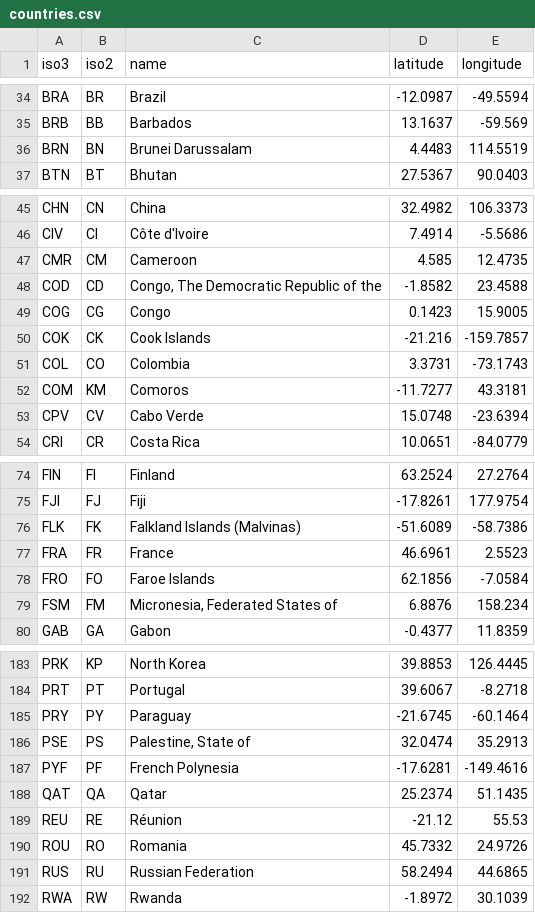
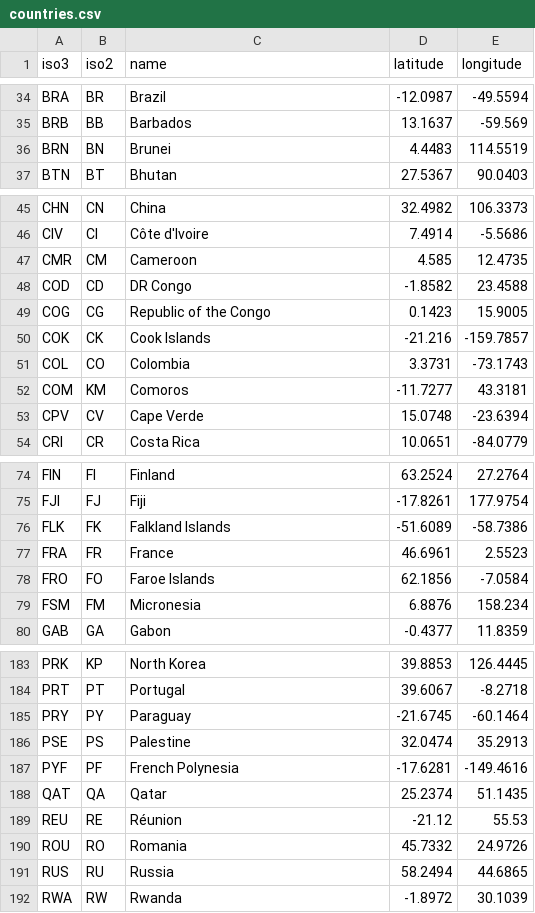
Before and after one commit to jaudat150/global-debt-explorer, a CSV file: data/exports/countries.csv, drawn as a sheet; only a part is shown, gaps mark what is left out; the diff covers the shown part only.

```diff
--- a/data/exports/countries.csv
+++ b/data/exports/countries.csv
@@ -35,3 +35,3 @@ BRA,BR,Brazil,-12.0987,-49.5594
 BRB,BB,Barbados,13.1637,-59.569
-BRN,BN,Brunei Darussalam,4.4483,114.5519
+BRN,BN,Brunei,4.4483,114.5519
 BTN,BT,Bhutan,27.5367,90.0403
@@ -47,4 +47,4 @@ CIV,CI,Côte d'Ivoire,7.4914,-5.5686
 CMR,CM,Cameroon,4.585,12.4735
-COD,CD,"Congo, The Democratic Republic of the",-1.8582,23.4588
-COG,CG,Congo,0.1423,15.9005
+COD,CD,DR Congo,-1.8582,23.4588
+COG,CG,Republic of the Congo,0.1423,15.9005
 COK,CK,Cook Islands,-21.216,-159.7857
@@ -52,3 +52,3 @@ COL,CO,Colombia,3.3731,-73.1743
 COM,KM,Comoros,-11.7277,43.3181
-CPV,CV,Cabo Verde,15.0748,-23.6394
+CPV,CV,Cape Verde,15.0748,-23.6394
 CRI,CR,Costa Rica,10.0651,-84.0779
@@ -75,6 +75,6 @@ FIN,FI,Finland,63.2524,27.2764
 FJI,FJ,Fiji,-17.8261,177.9754
-FLK,FK,Falkland Islands (Malvinas),-51.6089,-58.7386
+FLK,FK,Falkland Islands,-51.6089,-58.7386
 FRA,FR,France,46.6961,2.5523
 FRO,FO,Faroe Islands,62.1856,-7.0584
-FSM,FM,"Micronesia, Federated States of",6.8876,158.234
+FSM,FM,Micronesia,6.8876,158.234
 GAB,GA,Gabon,-0.4377,11.8359
@@ -185,3 +185,3 @@ PRT,PT,Portugal,39.6067,-8.2718
 PRY,PY,Paraguay,-21.6745,-60.1464
-PSE,PS,"Palestine, State of",32.0474,35.2913
+PSE,PS,Palestine,32.0474,35.2913
 PYF,PF,French Polynesia,-17.6281,-149.4616
@@ -190,3 +190,3 @@ REU,RE,Réunion,-21.12,55.53
 ROU,RO,Romania,45.7332,24.9726
-RUS,RU,Russian Federation,58.2494,44.6865
+RUS,RU,Russia,58.2494,44.6865
 RWA,RW,Rwanda,-1.8972,30.1039
```
Also changed, not shown: 3 edited cells elsewhere in this file, data/exports/national_debt_profiles.csv, data/exports/spending_usd.csv, 8 other files.
